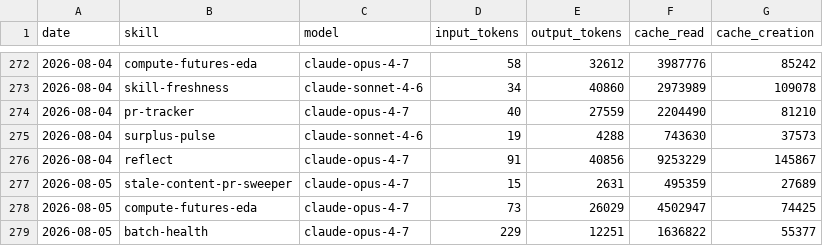
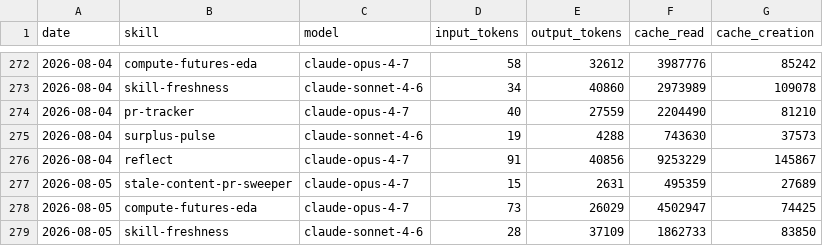
Before and after one commit to swarm-ai-research/aeon, a CSV file: memory/token-usage.csv, drawn as a sheet; only a part is shown, gaps mark what is left out.

Commit message:
chore(skill-freshness): auto-commit 2026-08-05

```diff
--- a/memory/token-usage.csv
+++ b/memory/token-usage.csv
@@ -278,2 +278,2 @@ date,skill,model,input_tokens,output_tokens,cache_read,cache_creation
 2026-08-05,compute-futures-eda,claude-opus-4-7,73,26029,4502947,74425
-2026-08-05,batch-health,claude-opus-4-7,229,12251,1636822,55377
+2026-08-05,skill-freshness,claude-sonnet-4-6,28,37109,1862733,83850
```
Also changed, not shown: 9 other files.
